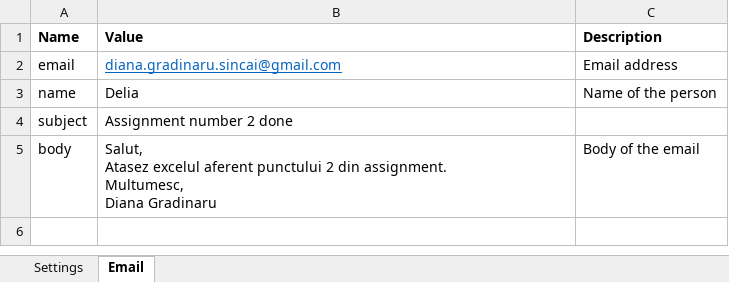
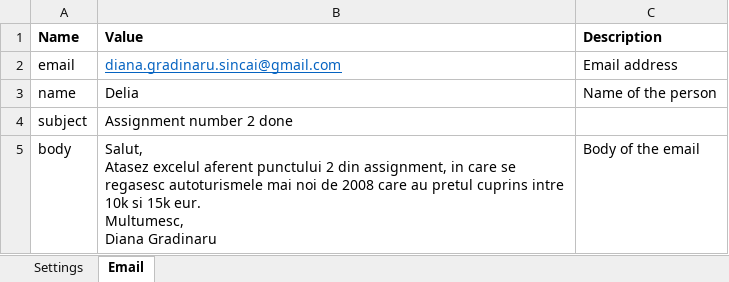
Before and after one commit to DianaGradinaru/UiPath_DataScrape_Ex2, an Excel workbook: Data/ConfigFile.xlsx, sheet Email, drawn as a sheet; values as stored, in another font and other column widths than the file's, no borders; ↵ is a line break in a cell; the diff names each change by its address in the sheet, - before the commit and + after, or states it on an @@ line.

```diff
--- a/Data/ConfigFile.xlsx (sheet Email)
+++ b/Data/ConfigFile.xlsx (sheet Email)
-B5 (Value): …2 din assignment. ↵ Multumesc, ↵ Diana…
+B5 (Value): …2 din assignment, in care se regasesc autoturismele mai noi de 2008 care au pretul cuprins intre 10k si 15k eur. ↵ Multumesc, ↵ Diana…
```
Also changed, not shown: cars.xlsx, 1 other file.
